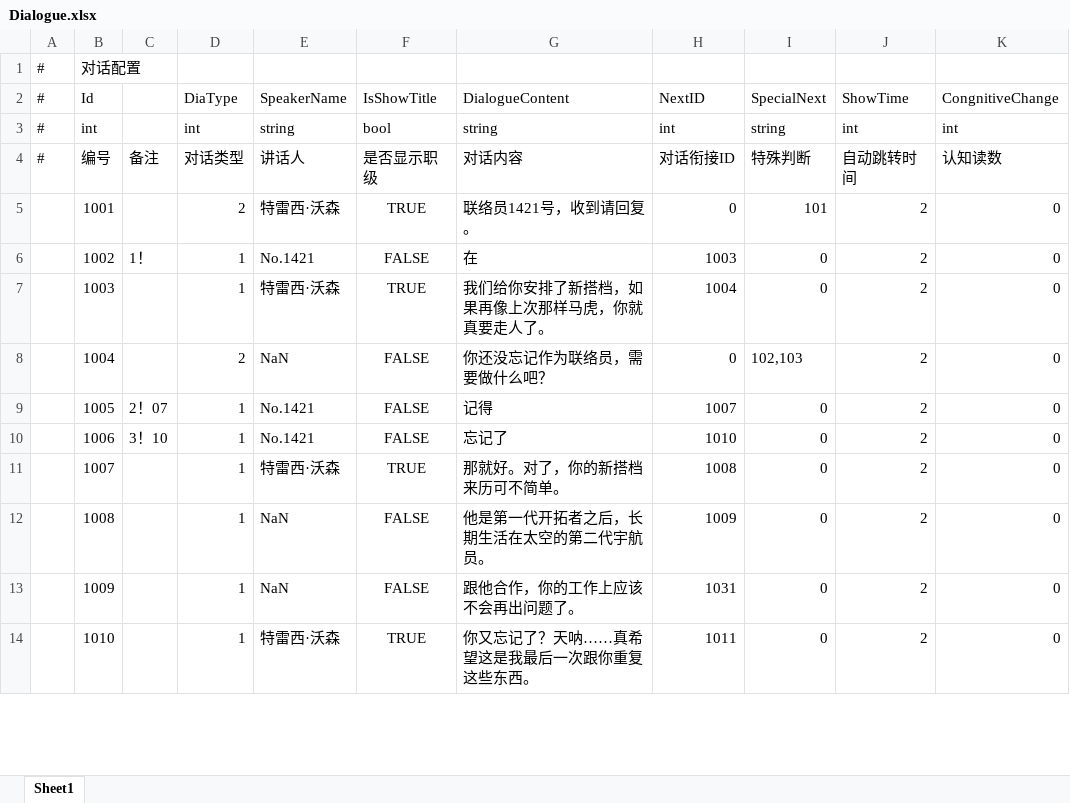
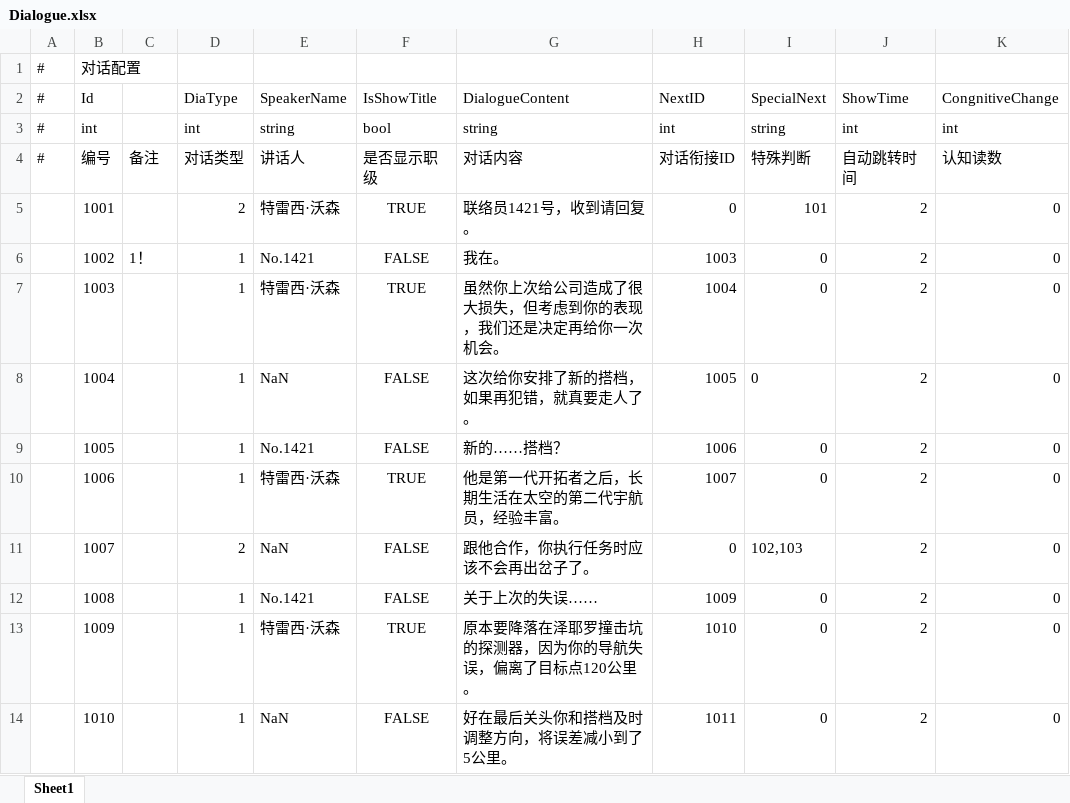
Before and after one commit to anning456456/The-Voyager, an Excel workbook: Assets/GameMain/DataTables/xlsx/Dialogue.xlsx, sheet Sheet1, drawn as a sheet; only a part is shown; values as stored, in another font and other column widths than the file's, no borders; the diff covers the shown part only; the diff names each change by its address in the sheet, - before the commit and + after, or states it on an @@ line.

```diff
--- a/Assets/GameMain/DataTables/xlsx/Dialogue.xlsx (sheet Sheet1)
+++ b/Assets/GameMain/DataTables/xlsx/Dialogue.xlsx (sheet Sheet1)
-G6 (DialogueContent): 在
+G6 (DialogueContent): 我在。
-G7 (DialogueContent): 我们给你安排了新搭档，如果再像上次那样马虎，你就真要走人了。
+G7 (DialogueContent): 虽然你上次给公司造成了很大损失，但考虑到你的表现，我们还是决定再给你一次机会。
-D8 (DiaType): 2
+D8 (DiaType): 1
-G8 (DialogueContent): 你还没忘记作为联络员，需要做什么吧？
+G8 (DialogueContent): 这次给你安排了新的搭档，如果再犯错，就真要走人了。
-H8 (NextID): 0
+H8 (NextID): 1005
-I8 (SpecialNext): 102,103
+I8 (SpecialNext): 0
-C9: 2！07
+C9: (empty)
-G9 (DialogueContent): 记得
+G9 (DialogueContent): 新的……搭档？
-H9 (NextID): 1007
+H9 (NextID): 1006
-C10: 3！10
+C10: (empty)
-E10 (SpeakerName): No.1421
+E10 (SpeakerName): 特雷西·沃森
-F10 (IsShowTitle): FALSE
+F10 (IsShowTitle): TRUE
-G10 (DialogueContent): 忘记了
+G10 (DialogueContent): 他是第一代开拓者之后，长期生活在太空的第二代宇航员，经验丰富。
-H10 (NextID): 1010
+H10 (NextID): 1007
-D11 (DiaType): 1
+D11 (DiaType): 2
-E11 (SpeakerName): 特雷西·沃森
+E11 (SpeakerName): NaN
-F11 (IsShowTitle): TRUE
+F11 (IsShowTitle): FALSE
-G11 (DialogueContent): 那就好。对了，你的新搭档来历可不简单。
+G11 (DialogueContent): 跟他合作，你执行任务时应该不会再出岔子了。
-H11 (NextID): 1008
+H11 (NextID): 0
-I11 (SpecialNext): 0
+I11 (SpecialNext): 102,103
-E12 (SpeakerName): NaN
+E12 (SpeakerName): No.1421
-G12 (DialogueContent): 他是第一代开拓者之后，长期生活在太空的第二代宇航员。
+G12 (DialogueContent): 关于上次的失误……
-E13 (SpeakerName): NaN
+E13 (SpeakerName): 特雷西·沃森
-F13 (IsShowTitle): FALSE
+F13 (IsShowTitle): TRUE
-G13 (DialogueContent): 跟他合作，你的工作上应该不会再出问题了。
+G13 (DialogueContent): 原本要降落在泽耶罗撞击坑的探测器，因为你的导航失误，偏离了目标点120公里。
-H13 (NextID): 1031
+H13 (NextID): 1010
-E14 (SpeakerName): 特雷西·沃森
+E14 (SpeakerName): NaN
-F14 (IsShowTitle): TRUE
+F14 (IsShowTitle): FALSE
-G14 (DialogueContent): 你又忘记了？天呐……真希望这是我最后一次跟你重复这些东西。
+G14 (DialogueContent): 好在最后关头你和搭档及时调整方向，将误差减小到了5公里。
```
Also changed, not shown: 54 edited cells and cell formats elsewhere in this sheet, Assets/GameMain/DataTables/xlsx/Selection.xlsx, 4 other files.
